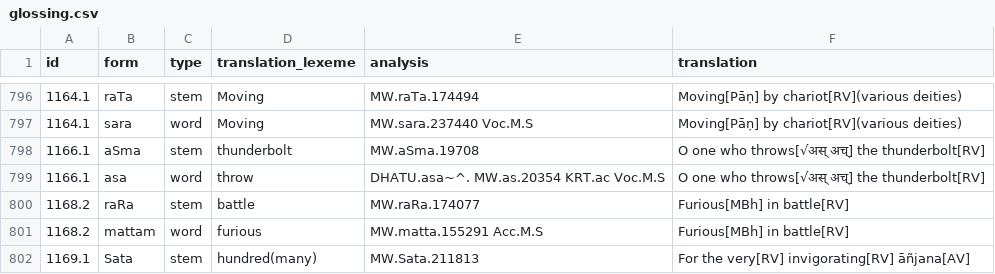
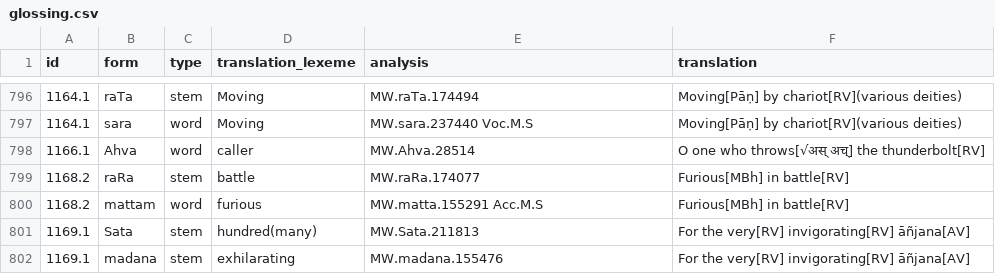
Before and after one commit to yajnadevam/lipi, a CSV file: glossing.csv, drawn as a sheet; only a part is shown, gaps mark what is left out; the shorter side is filled out with more unchanged rows.

```diff
--- a/glossing.csv
+++ b/glossing.csv
@@ -797,4 +797,3 @@ id,form,type,translation_lexeme,analysis,translation
 1164.1,sara,word,Moving,MW.sara.237440 Voc.M.S,Moving[Pāṇ] by chariot[RV](various deities)
-1166.1,aSma,stem,thunderbolt,MW.aSma.19708,O one who throws[√अस् अच्] the thunderbolt[RV]
-1166.1,asa,word,throw,DHATU.asa~^. MW.as.20354 KRT.ac Voc.M.S,O one who throws[√अस् अच्] the thunderbolt[RV]
+1166.1,Ahva,word,caller,MW.Ahva.28514,O one who throws[√अस् अच्] the thunderbolt[RV]
 1168.2,raRa,stem,battle,MW.raRa.174077,Furious[MBh] in battle[RV]
```
Also changed, not shown: 1 other file.
